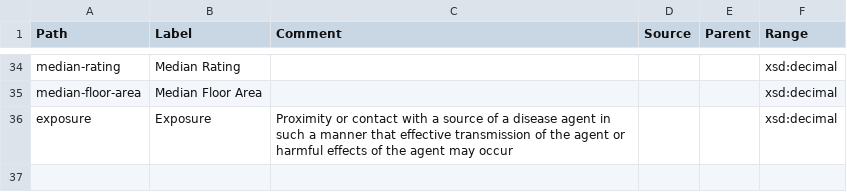
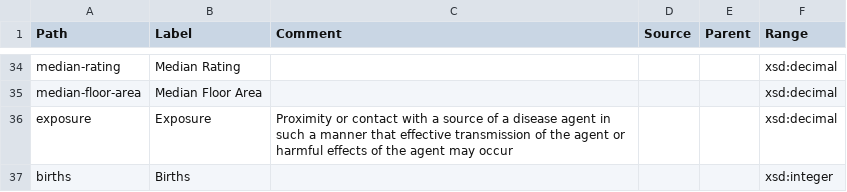
Before and after one commit to GSS-Cogs/ref_common, a CSV file: measures.csv, drawn as a sheet; only a part is shown, gaps mark what is left out.

Commit message:
Adding `births` measure to measures.csv

```diff
--- a/measures.csv
+++ b/measures.csv
@@ -36 +36,2 @@ median-floor-area,Median Floor Area,,,,xsd:decimal
 exposure,Exposure,"Proximity or contact with a source of a disease agent in such a manner that effective transmission of the agent or harmful effects of the agent may occur",,,xsd:decimal
+births,Births,,,,xsd:integer
```
